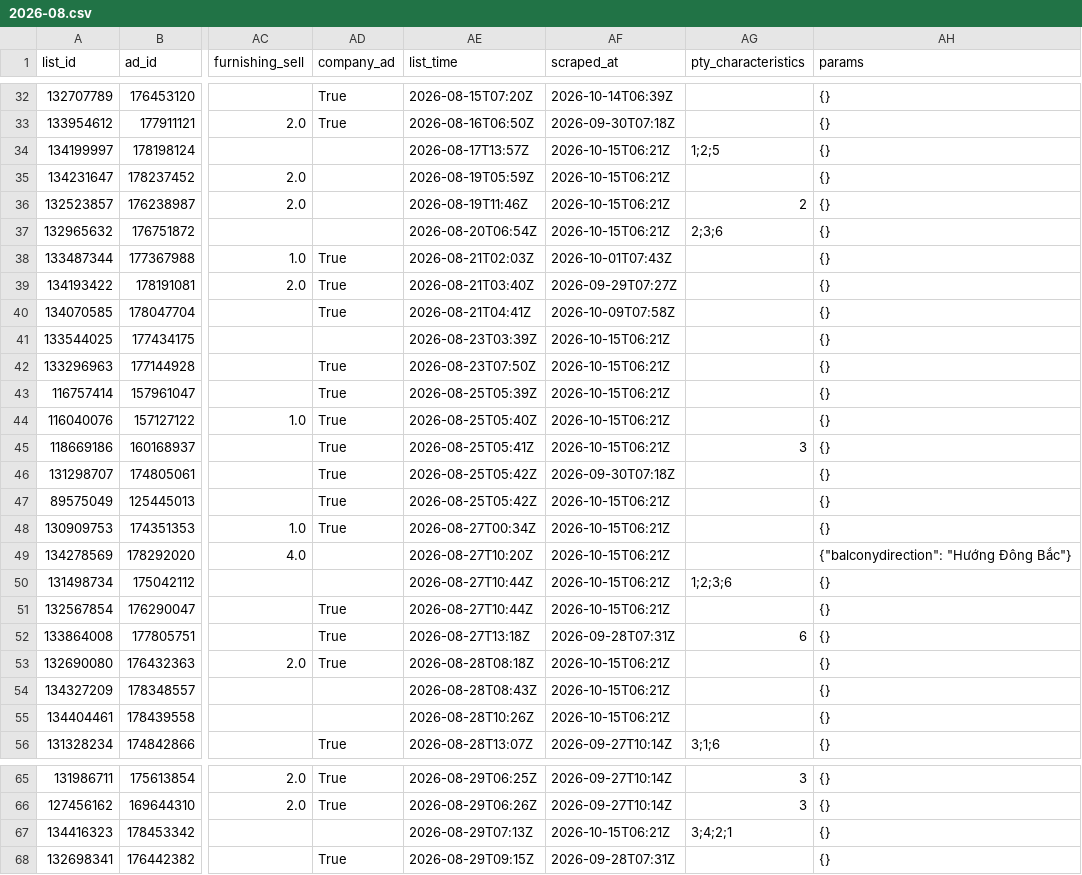
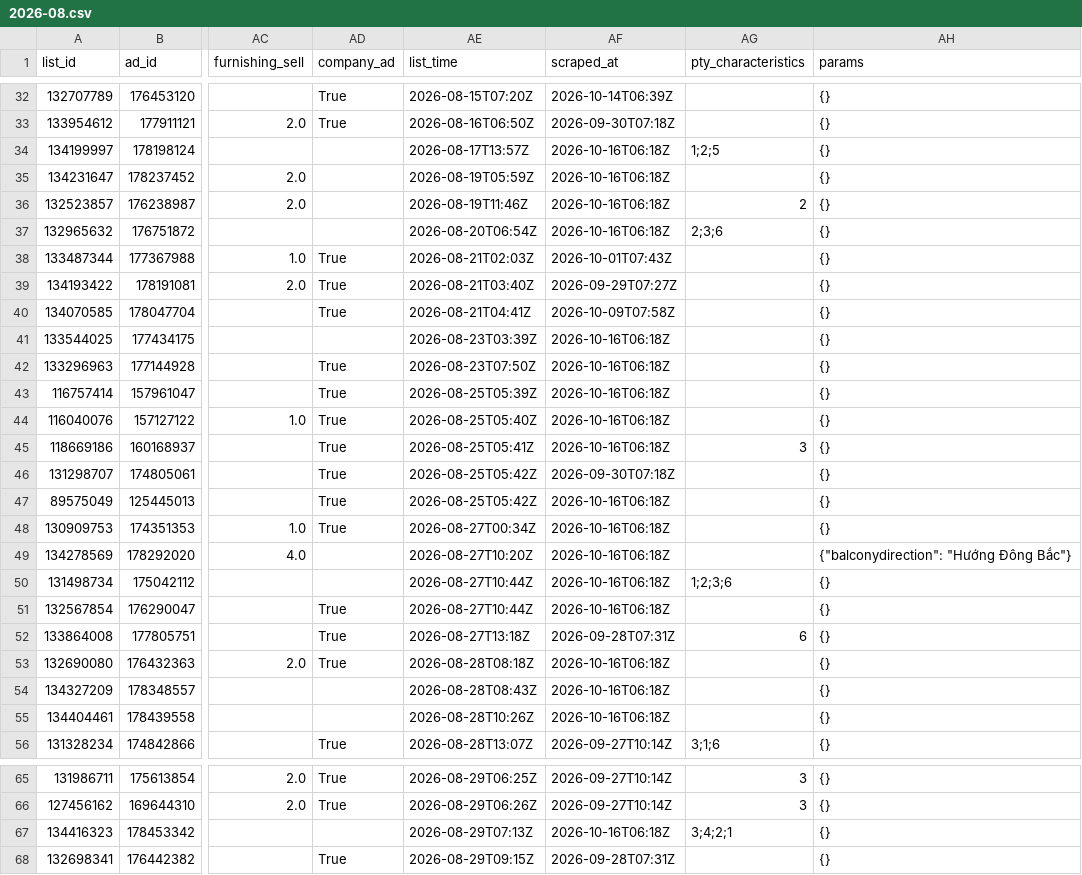
Before and after one commit to sweetluvz/Collectdata, a CSV file: data/realestate/chotot/ads/2026-08.csv, drawn as a sheet; only a part is shown, gaps mark what is left out; the diff covers the shown part only; the diff names each change by its address in the sheet, - before the commit and + after, or states it on an @@ line.

```diff
--- a/data/realestate/chotot/ads/2026-08.csv
+++ b/data/realestate/chotot/ads/2026-08.csv
-AF34:AF37 (scraped_at): 2026-10-15T06:21Z
+AF34:AF37 (scraped_at): 2026-10-16T06:18Z
-AF41:AF45 (scraped_at): 2026-10-15T06:21Z
+AF41:AF45 (scraped_at): 2026-10-16T06:18Z
-AF47:AF51 (scraped_at): 2026-10-15T06:21Z
+AF47:AF51 (scraped_at): 2026-10-16T06:18Z
-AF53:AF55 (scraped_at): 2026-10-15T06:21Z
+AF53:AF55 (scraped_at): 2026-10-16T06:18Z
-AF67 (scraped_at): 2026-10-15T06:21Z
+AF67 (scraped_at): 2026-10-16T06:18Z
```
Also changed, not shown: 1 edited cell elsewhere in this file, 15 other files.
